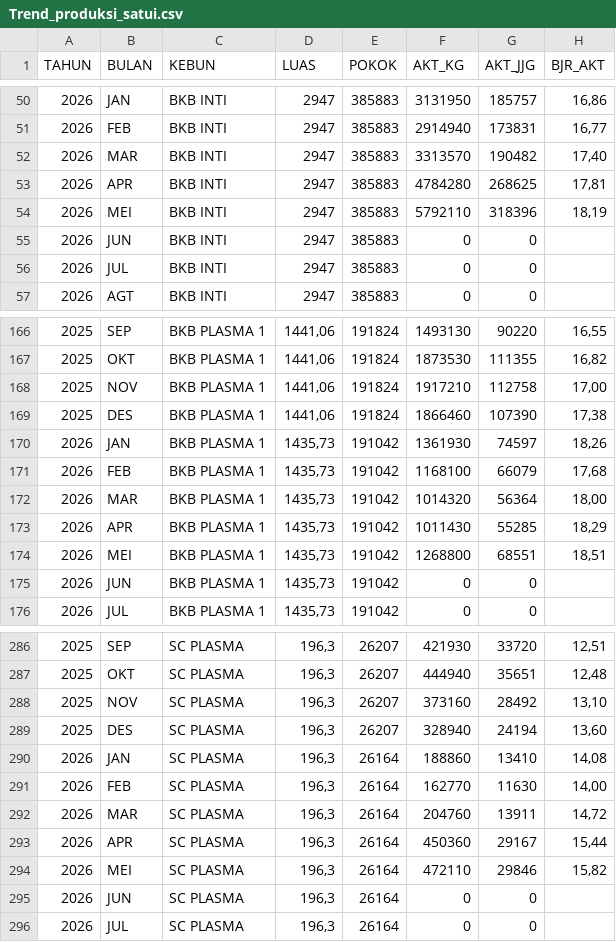
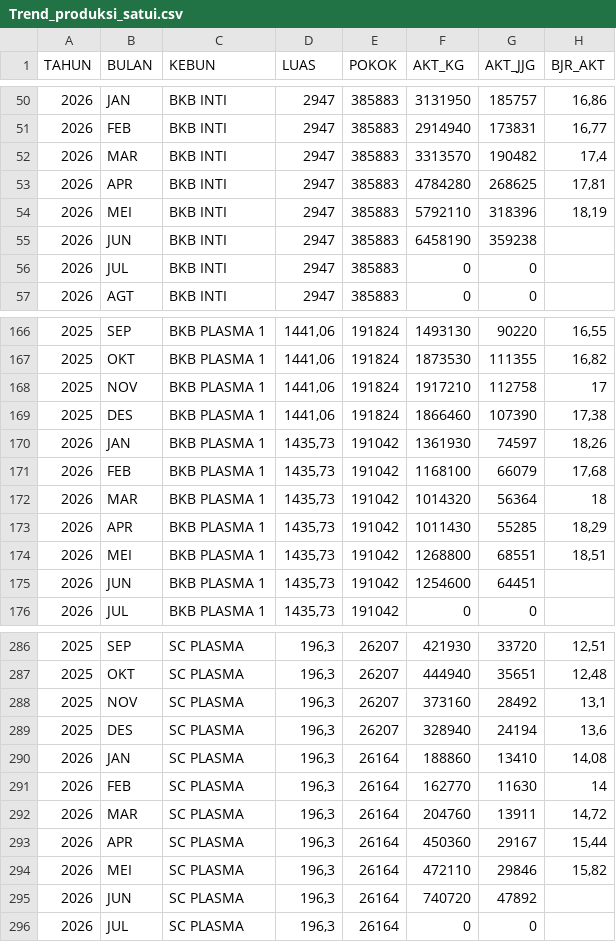
Before and after one commit to da-bkb/dashboard-produksi, a CSV file: Trend_produksi_satui.csv, drawn as a sheet; only a part is shown, gaps mark what is left out; the diff covers the shown part only.

```diff
--- a/Trend_produksi_satui.csv
+++ b/Trend_produksi_satui.csv
@@ -51,6 +51,6 @@ TAHUN;BULAN;KEBUN;LUAS;POKOK;AKT_KG;AKT_JJG;BJR_AKT
 2026;FEB;BKB INTI;2947;385883;2914940;173831;16,77
-2026;MAR;BKB INTI;2947;385883;3313570;190482;17,40
+2026;MAR;BKB INTI;2947;385883;3313570;190482;17,4
 2026;APR;BKB INTI;2947;385883;4784280;268625;17,81
 2026;MEI;BKB INTI;2947;385883;5792110;318396;18,19
-2026;JUN;BKB INTI;2947;385883;0;0;
+2026;JUN;BKB INTI;2947;385883;6458190;359238;
 2026;JUL;BKB INTI;2947;385883;0;0;
@@ -167,3 +167,3 @@ TAHUN;BULAN;KEBUN;LUAS;POKOK;AKT_KG;AKT_JJG;BJR_AKT
 2025;OKT;BKB PLASMA 1;1441,06;191824;1873530;111355;16,82
-2025;NOV;BKB PLASMA 1;1441,06;191824;1917210;112758;17,00
+2025;NOV;BKB PLASMA 1;1441,06;191824;1917210;112758;17
 2025;DES;BKB PLASMA 1;1441,06;191824;1866460;107390;17,38
@@ -171,6 +171,6 @@ TAHUN;BULAN;KEBUN;LUAS;POKOK;AKT_KG;AKT_JJG;BJR_AKT
 2026;FEB;BKB PLASMA 1;1435,73;191042;1168100;66079;17,68
-2026;MAR;BKB PLASMA 1;1435,73;191042;1014320;56364;18,00
+2026;MAR;BKB PLASMA 1;1435,73;191042;1014320;56364;18
 2026;APR;BKB PLASMA 1;1435,73;191042;1011430;55285;18,29
 2026;MEI;BKB PLASMA 1;1435,73;191042;1268800;68551;18,51
-2026;JUN;BKB PLASMA 1;1435,73;191042;0;0;
+2026;JUN;BKB PLASMA 1;1435,73;191042;1254600;64451;
 2026;JUL;BKB PLASMA 1;1435,73;191042;0;0;
@@ -287,6 +287,6 @@ TAHUN;BULAN;KEBUN;LUAS;POKOK;AKT_KG;AKT_JJG;BJR_AKT
 2025;OKT;SC PLASMA;196,3;26207;444940;35651;12,48
-2025;NOV;SC PLASMA;196,3;26207;373160;28492;13,10
-2025;DES;SC PLASMA;196,3;26207;328940;24194;13,60
+2025;NOV;SC PLASMA;196,3;26207;373160;28492;13,1
+2025;DES;SC PLASMA;196,3;26207;328940;24194;13,6
 2026;JAN;SC PLASMA;196,3;26164;188860;13410;14,08
-2026;FEB;SC PLASMA;196,3;26164;162770;11630;14,00
+2026;FEB;SC PLASMA;196,3;26164;162770;11630;14
 2026;MAR;SC PLASMA;196,3;26164;204760;13911;14,72
@@ -294,3 +294,3 @@ TAHUN;BULAN;KEBUN;LUAS;POKOK;AKT_KG;AKT_JJG;BJR_AKT
 2026;MEI;SC PLASMA;196,3;26164;472110;29846;15,82
-2026;JUN;SC PLASMA;196,3;26164;0;0;
+2026;JUN;SC PLASMA;196,3;26164;740720;47892;
 2026;JUL;SC PLASMA;196,3;26164;0;0;
```
Also changed, not shown: 43 edited cells elsewhere in this file, Rekap26.csv, Rekap26_Sns.csv, 1 other file.
